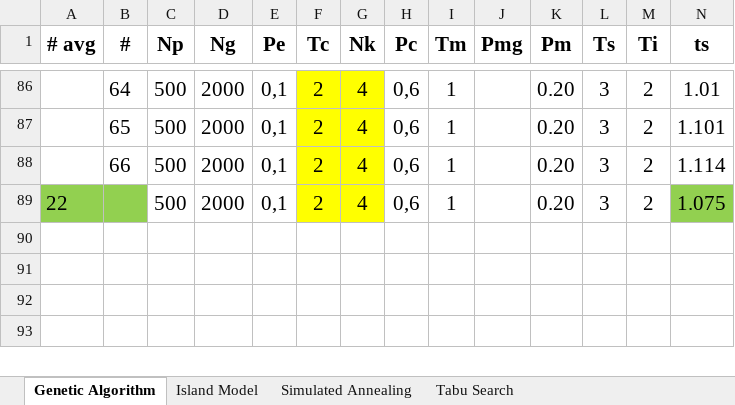
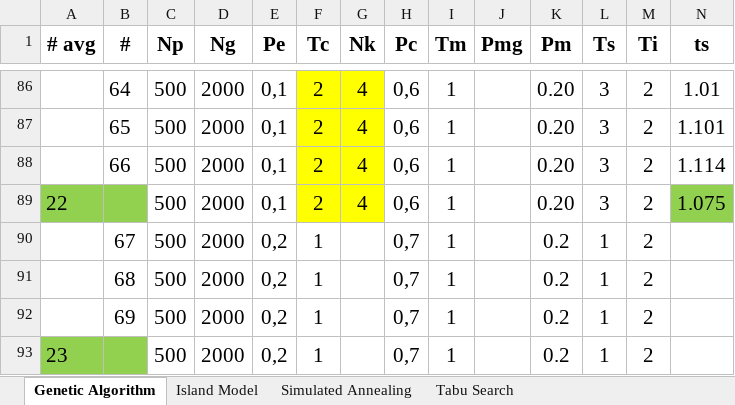
Before and after one commit to kirillmedvedev13/NUZPprojectSchedule, an Excel workbook: server/resource/Tests.xlsx, sheet Genetic Algorithm, drawn as a sheet; only a part is shown, gaps mark what is left out; values as stored, in another font and other column widths than the file's, no borders; rows hold the shown columns only; the diff names each change by its address in the sheet, - before the commit and + after, or states it on an @@ line.

```diff
--- a/server/resource/Tests.xlsx (sheet Genetic Algorithm)
+++ b/server/resource/Tests.xlsx (sheet Genetic Algorithm)
+row 90:  | 67 | 500 | 2000 | 0,2 | 1 |  | 0,7 | 1 |  | 0.2 | 1 | 2
+row 91:  | 68 | 500 | 2000 | 0,2 | 1 |  | 0,7 | 1 |  | 0.2 | 1 | 2
+row 92:  | 69 | 500 | 2000 | 0,2 | 1 |  | 0,7 | 1 |  | 0.2 | 1 | 2
+row 93: 23 |  | 500 | 2000 | 0,2 | 1 |  | 0,7 | 1 |  | 0.2 | 1 | 2
```
Also changed, not shown: sheet Island Model.
